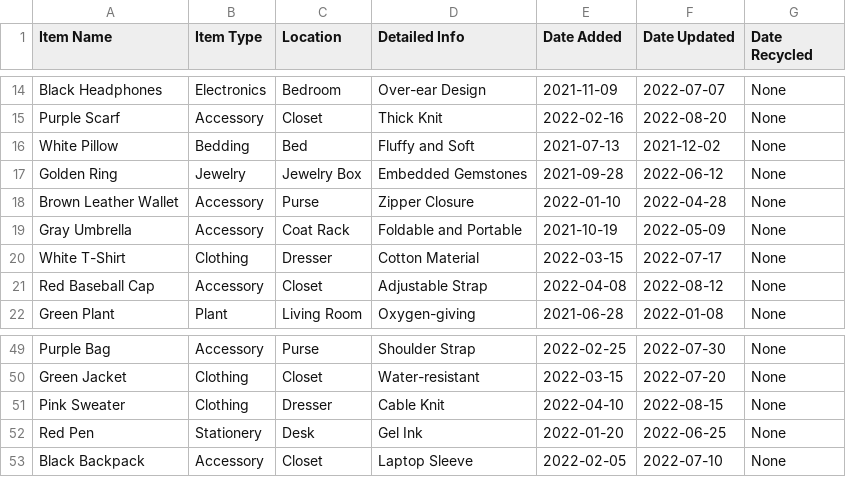
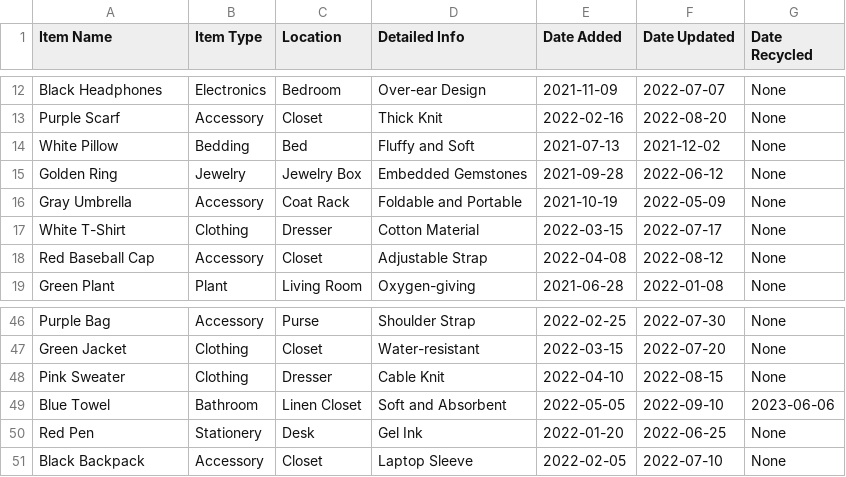
Before and after one commit to Nightwind416/Personal-Organizer-App, a CSV file: item_database.csv, drawn as a sheet; only a part is shown, gaps mark what is left out; removed rows and columns are numbered as before the commit, all else as after; the diff covers the shown part only; the diff names each change by its address in the sheet, - before the commit and + after, or states it on an @@ line.

```diff
--- a/item_database.csv
+++ b/item_database.csv
-row 18: Brown Leather Wallet | Accessory | Purse | Zipper Closure | 2022-01-10 | 2022-04-28 | None
+row 49: Blue Towel | Bathroom | Linen Closet | Soft and Absorbent | 2022-05-05 | 2022-09-10 | 2023-06-06
```
Also changed, not shown: 3 added rows and 6 removed rows elsewhere in this file, 7 other files.
